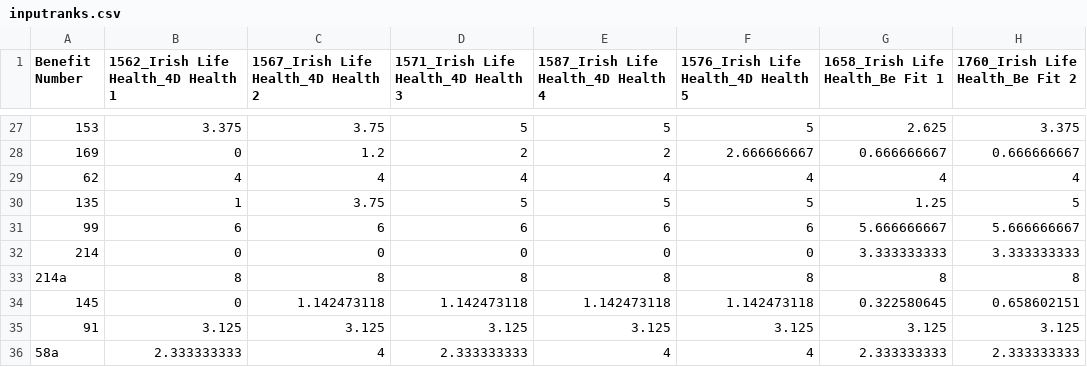
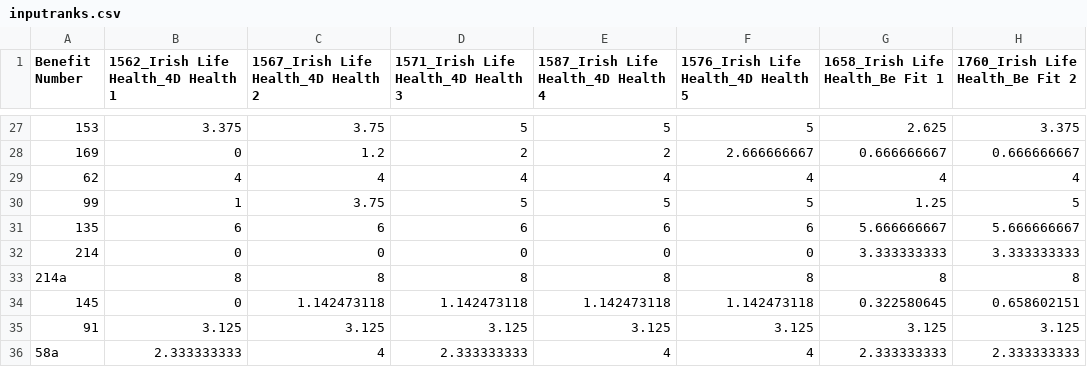
Before and after one commit to rikvanbeers/meerkatapi, a CSV file: staticfiles/inputfiles/inputranks.csv, drawn as a sheet; only a part is shown, gaps mark what is left out; the diff names each change by its address in the sheet, - before the commit and + after, or states it on an @@ line.

```diff
--- a/staticfiles/inputfiles/inputranks.csv
+++ b/staticfiles/inputfiles/inputranks.csv
-A30 (Benefit Number): 135
+A30 (Benefit Number): 99
-A31 (Benefit Number): 99
+A31 (Benefit Number): 135
```
Also changed, not shown: 1 other file.
